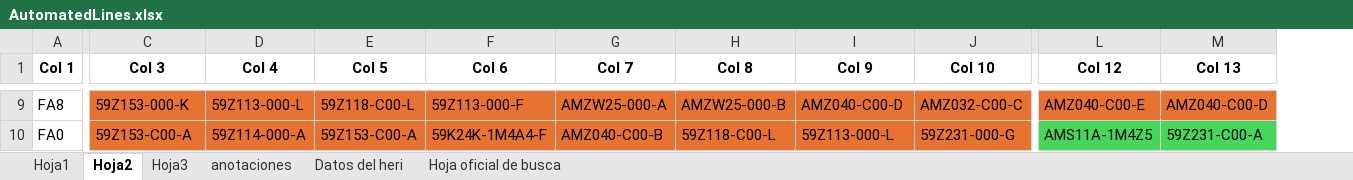
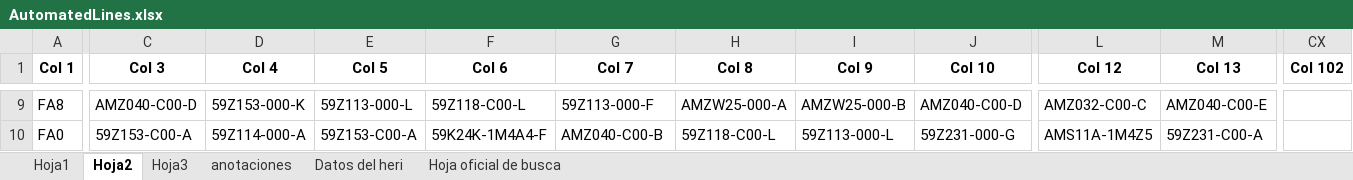
Before and after one commit to moisesrmz/WebAppLineFinder, an Excel workbook: backend/data/AutomatedLines.xlsx, sheet Hoja2, drawn as a sheet; only a part is shown, gaps mark what is left out; values as stored, in another font and other column widths than the file's, no borders; table styles not drawn; the diff covers the shown part only; the diff names each change by its address in the sheet, - before the commit and + after, or states it on an @@ line.

```diff
--- a/backend/data/AutomatedLines.xlsx (sheet Hoja2)
+++ b/backend/data/AutomatedLines.xlsx (sheet Hoja2)
+column CX (Col 102), empty
-C9 (Col 3): 59Z153-000-K
+C9 (Col 3): AMZ040-C00-D
-C9:M9 fill: #E87331
+C9:M9 fill: none
-D9 (Col 4): 59Z113-000-L
+D9 (Col 4): 59Z153-000-K
-E9 (Col 5): 59Z118-C00-L
+E9 (Col 5): 59Z113-000-L
-F9 (Col 6): 59Z113-000-F
+F9 (Col 6): 59Z118-C00-L
-G9 (Col 7): AMZW25-000-A
+G9 (Col 7): 59Z113-000-F
-H9 (Col 8): AMZW25-000-B
+H9 (Col 8): AMZW25-000-A
-I9 (Col 9): AMZ040-C00-D
+I9 (Col 9): AMZW25-000-B
-J9 (Col 10): AMZ032-C00-C
+J9 (Col 10): AMZ040-C00-D
-L9 (Col 12): AMZ040-C00-E
+L9 (Col 12): AMZ032-C00-C
-M9 (Col 13): AMZ040-C00-D
+M9 (Col 13): AMZ040-C00-E
-C10:J10 fill: #E87331
+C10:J10 fill: none
-L10:M10 fill: #45D65A
+L10:M10 fill: none
```
Also changed, not shown: 21 edited cells and cell formats elsewhere in this sheet.
